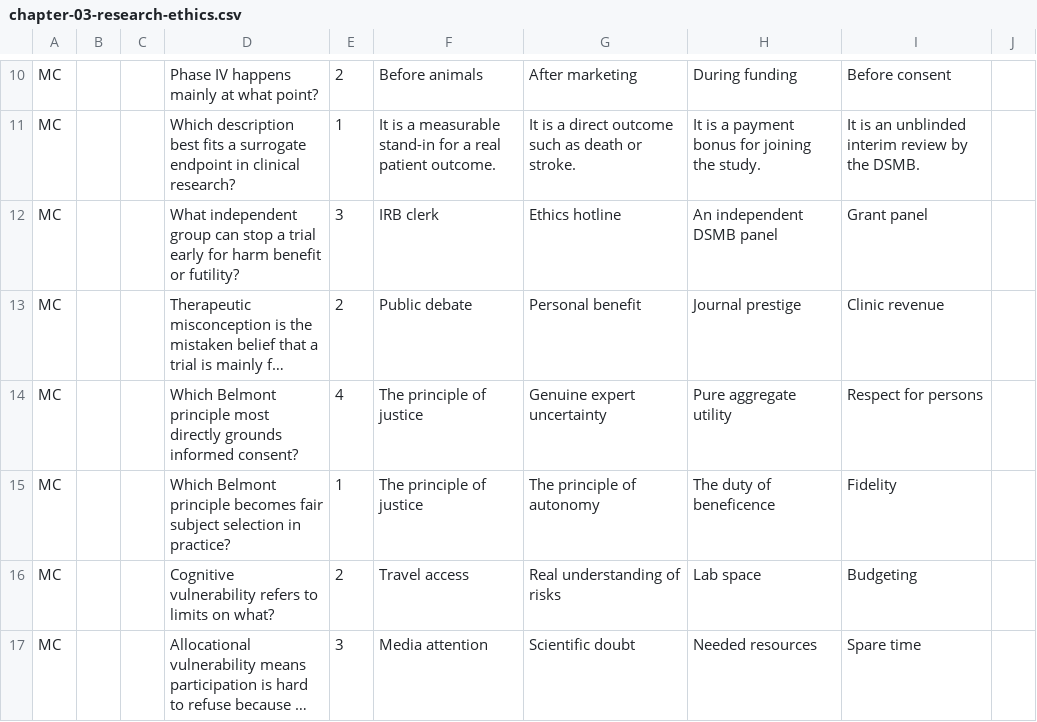
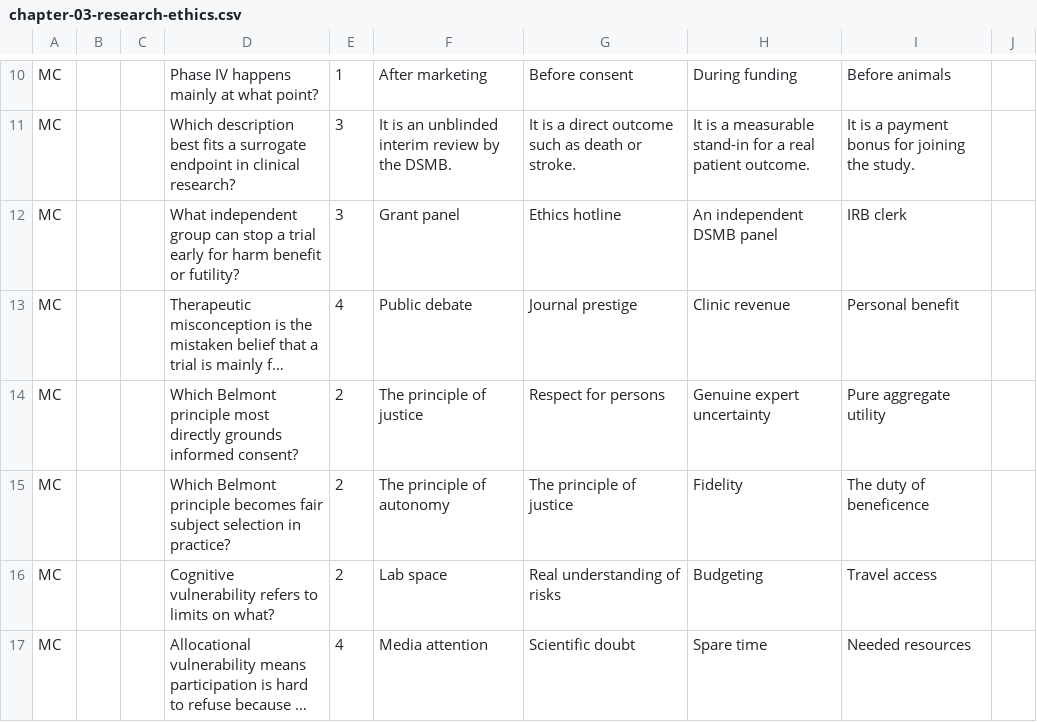
Before and after one commit to brendanpshea/bioethics, a CSV file: perrusall_quizzes/chapter-03-research-ethics.csv, drawn as a sheet; only a part is shown, gaps mark what is left out; long unchanged cells end in …; the diff covers the shown part only; the diff names each change by its address in the sheet, - before the commit and + after, or states it on an @@ line.

```diff
--- a/perrusall_quizzes/chapter-03-research-ethics.csv
+++ b/perrusall_quizzes/chapter-03-research-ethics.csv
-E10: 2
+E10: 1
-F10: Before animals
+F10: After marketing
-G10: After marketing
+G10: Before consent
-I10: Before consent
+I10: Before animals
-E11: 1
+E11: 3
-F11: It is a measurable stand-in for a real patient outcome.
+F11: It is an unblinded interim review by the DSMB.
-H11: …is a payment bonus for joining the study.
+H11: …is a measurable stand-in for a real patient outcome.
-I11: It is an unblinded interim review by the DSMB.
+I11: It is a payment bonus for joining the study.
-F12: IRB clerk
+F12: Grant panel
-I12: Grant panel
+I12: IRB clerk
-E13: 2
+E13: 4
-G13: Personal benefit
+G13: Journal prestige
-H13: Journal prestige
+H13: Clinic revenue
-I13: Clinic revenue
+I13: Personal benefit
-E14: 4
+E14: 2
-G14: Genuine expert uncertainty
+G14: Respect for persons
-H14: Pure aggregate utility
+H14: Genuine expert uncertainty
-I14: Respect for persons
+I14: Pure aggregate utility
-E15: 1
+E15: 2
-F15: The principle of justice
+F15: The principle of autonomy
-G15: The principle of autonomy
+G15: The principle of justice
-H15: The duty of beneficence
+H15: Fidelity
-I15: Fidelity
+I15: The duty of beneficence
-F16: Travel access
+F16: Lab space
-H16: Lab space
+H16: Budgeting
-I16: Budgeting
+I16: Travel access
-E17: 3
+E17: 4
-H17: Needed resources
+H17: Spare time
-I17: Spare time
+I17: Needed resources
```
Also changed, not shown: 2 added rows, 2 removed rows and 123 edited cells elsewhere in this file, perrusall_quizzes/chapter-02-history-clinical-relationship.csv, 2 other files.
